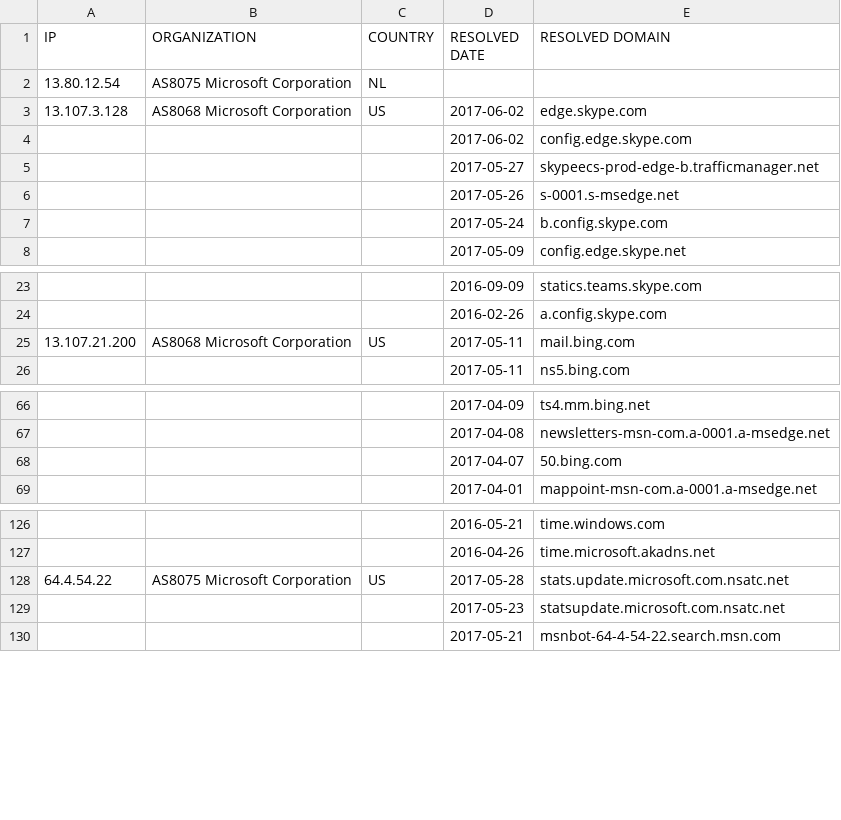
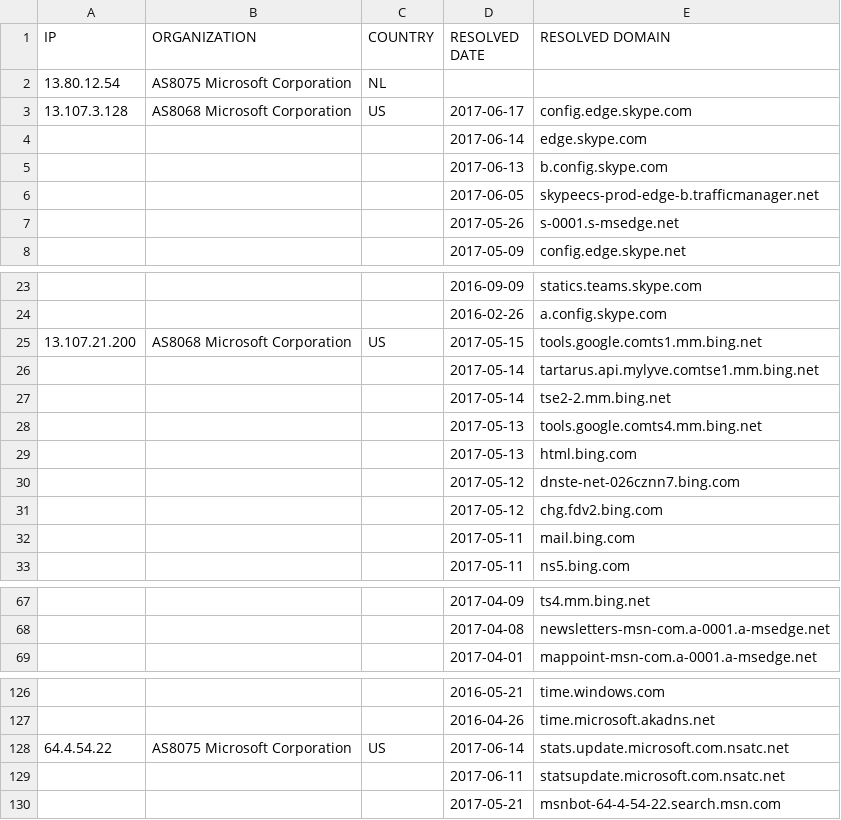
Before and after one commit to xxoolm/WindowsSpyBlocker, a CSV file: logs/win10/firewall-test-extra.csv, drawn as a sheet; only a part is shown, gaps mark what is left out; the diff covers the shown part only.

```diff
--- a/logs/win10/firewall-test-extra.csv
+++ b/logs/win10/firewall-test-extra.csv
@@ -2,7 +2,7 @@ IP,ORGANIZATION,COUNTRY,RESOLVED DATE,RESOLVED DOMAIN
 13.80.12.54,AS8075 Microsoft Corporation,NL,,
-13.107.3.128,AS8068 Microsoft Corporation,US,2017-06-02,edge.skype.com
-,,,2017-06-02,config.edge.skype.com
-,,,2017-05-27,skypeecs-prod-edge-b.trafficmanager.net
+13.107.3.128,AS8068 Microsoft Corporation,US,2017-06-17,config.edge.skype.com
+,,,2017-06-14,edge.skype.com
+,,,2017-06-13,b.config.skype.com
+,,,2017-06-05,skypeecs-prod-edge-b.trafficmanager.net
 ,,,2017-05-26,s-0001.s-msedge.net
-,,,2017-05-24,b.config.skype.com
 ,,,2017-05-09,config.edge.skype.net
@@ -24,3 +24,10 @@ IP,ORGANIZATION,COUNTRY,RESOLVED DATE,RESOLVED DOMAIN
 ,,,2016-02-26,a.config.skype.com
-13.107.21.200,AS8068 Microsoft Corporation,US,2017-05-11,mail.bing.com
+13.107.21.200,AS8068 Microsoft Corporation,US,2017-05-15,tools.google.comts1.mm.bing.net
+,,,2017-05-14,tartarus.api.mylyve.comtse1.mm.bing.net
+,,,2017-05-14,tse2-2.mm.bing.net
+,,,2017-05-13,tools.google.comts4.mm.bing.net
+,,,2017-05-13,html.bing.com
+,,,2017-05-12,dnste-net-026cznn7.bing.com
+,,,2017-05-12,chg.fdv2.bing.com
+,,,2017-05-11,mail.bing.com
 ,,,2017-05-11,ns5.bing.com
@@ -67,3 +68,2 @@ IP,ORGANIZATION,COUNTRY,RESOLVED DATE,RESOLVED DOMAIN
 ,,,2017-04-08,newsletters-msn-com.a-0001.a-msedge.net
-,,,2017-04-07,50.bing.com
 ,,,2017-04-01,mappoint-msn-com.a-0001.a-msedge.net
@@ -127,4 +127,4 @@ IP,ORGANIZATION,COUNTRY,RESOLVED DATE,RESOLVED DOMAIN
 ,,,2016-04-26,time.microsoft.akadns.net
-64.4.54.22,AS8075 Microsoft Corporation,US,2017-05-28,stats.update.microsoft.com.nsatc.net
-,,,2017-05-23,statsupdate.microsoft.com.nsatc.net
+64.4.54.22,AS8075 Microsoft Corporation,US,2017-06-14,stats.update.microsoft.com.nsatc.net
+,,,2017-06-11,statsupdate.microsoft.com.nsatc.net
 ,,,2017-05-21,msnbot-64-4-54-22.search.msn.com
```
Also changed, not shown: 5 added rows, 10 removed rows, 15 moved rows and 6 edited cells elsewhere in this file, logs/win10/firewall-test-spy.csv, logs/win10/firewall-test-update.csv, 19 other files.
